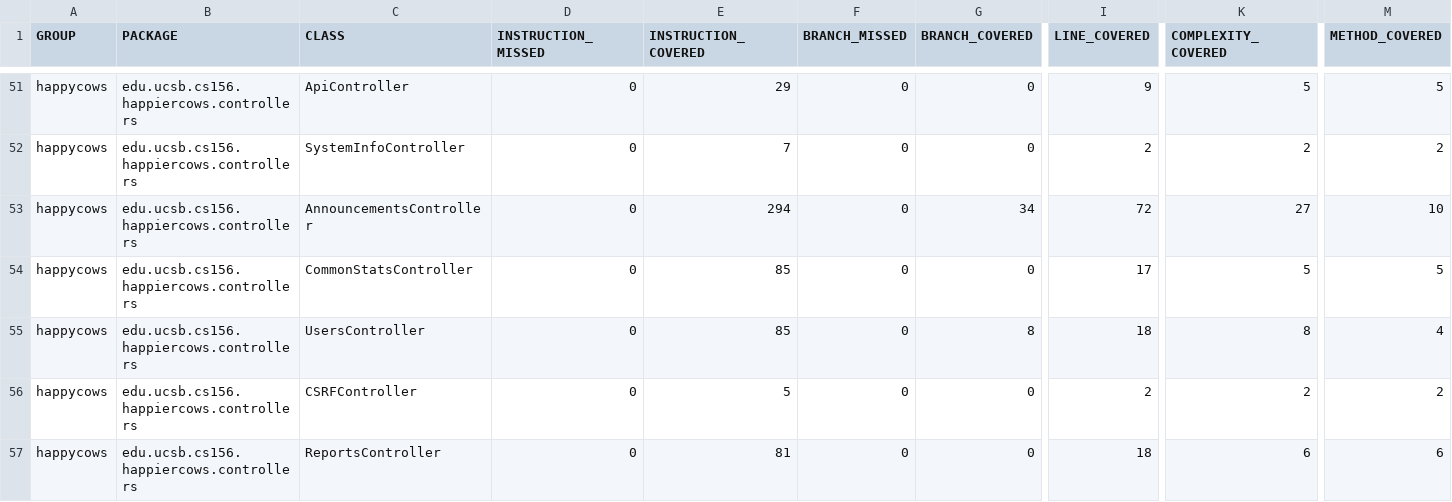
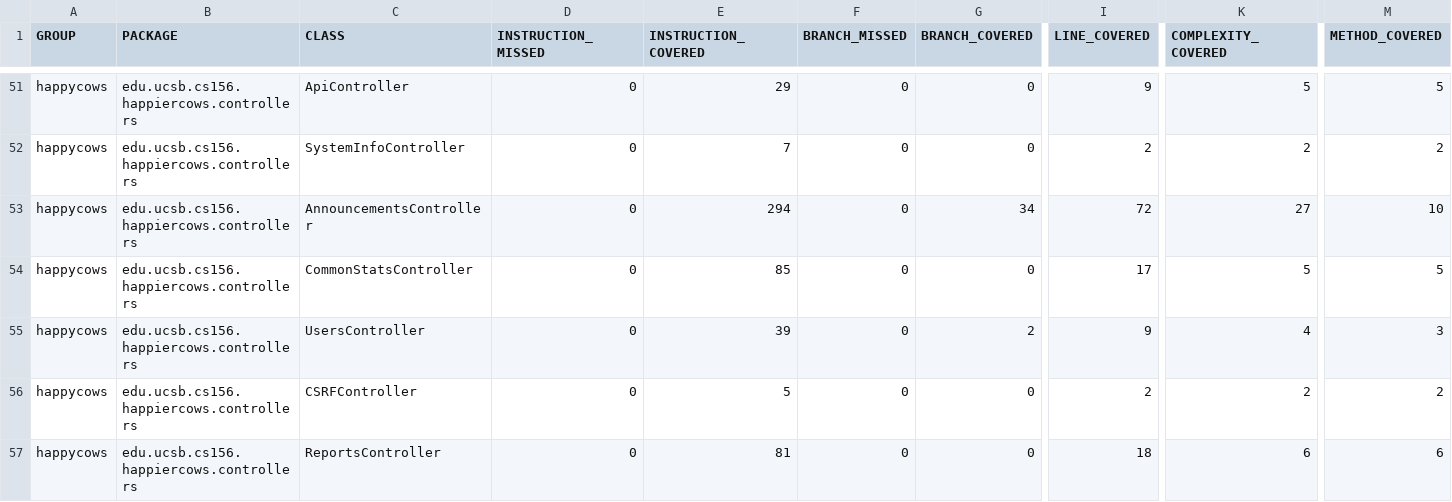
Before and after one commit to ucsb-cs156-s24/proj-happycows-s24-4pm-6, a CSV file: prs/22/jacoco/jacoco.csv, drawn as a sheet; only a part is shown, gaps mark what is left out; the diff names each change by its address in the sheet, - before the commit and + after, or states it on an @@ line.

```diff
--- a/prs/22/jacoco/jacoco.csv
+++ b/prs/22/jacoco/jacoco.csv
-E55 (INSTRUCTION_COVERED): 85
+E55 (INSTRUCTION_COVERED): 39
-G55 (BRANCH_COVERED): 8
+G55 (BRANCH_COVERED): 2
-I55 (LINE_COVERED): 18
+I55 (LINE_COVERED): 9
-K55 (COMPLEXITY_COVERED): 8
+K55 (COMPLEXITY_COVERED): 4
-M55 (METHOD_COVERED): 4
+M55 (METHOD_COVERED): 3
```
Also changed, not shown: 7 other files.
